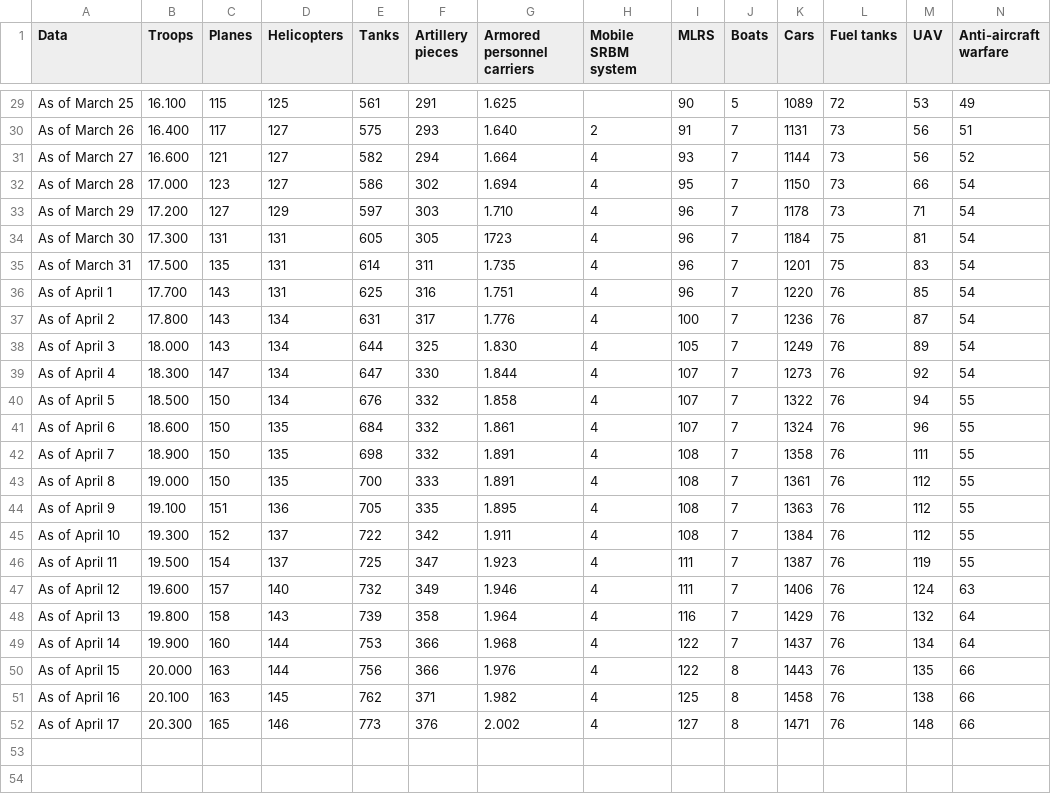
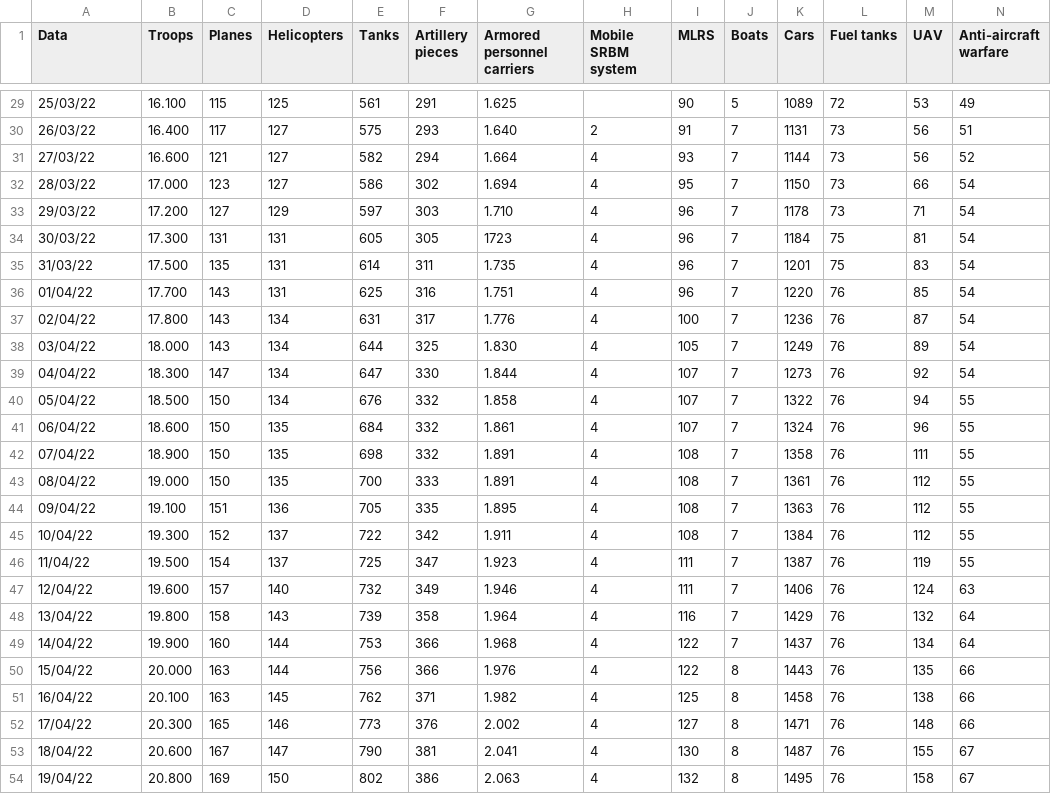
Before and after one commit to fbranda/Ukraine-and-Russia-Conflict, a CSV file: Russia's losses.csv, drawn as a sheet; only a part is shown, gaps mark what is left out; rows hold the shown columns only; the diff covers the shown part only; the diff names each change by its address in the sheet, - before the commit and + after, or states it on an @@ line.

```diff
--- a/Russia's losses.csv
+++ b/Russia's losses.csv
-A29 (Data): As of March 25
+A29 (Data): 25/03/22
-A30 (Data): As of March 26
+A30 (Data): 26/03/22
-A31 (Data): As of March 27
+A31 (Data): 27/03/22
-A32 (Data): As of March 28
+A32 (Data): 28/03/22
-A33 (Data): As of March 29
+A33 (Data): 29/03/22
-A34 (Data): As of March 30
+A34 (Data): 30/03/22
-A35 (Data): As of March 31
+A35 (Data): 31/03/22
-A36 (Data): As of April 1
+A36 (Data): 01/04/22
-A37 (Data): As of April 2
+A37 (Data): 02/04/22
-A38 (Data): As of April 3
+A38 (Data): 03/04/22
-A39 (Data): As of April 4
+A39 (Data): 04/04/22
-A40 (Data): As of April 5
+A40 (Data): 05/04/22
-A41 (Data): As of April 6
+A41 (Data): 06/04/22
-A42 (Data): As of April 7
+A42 (Data): 07/04/22
-A43 (Data): As of April 8
+A43 (Data): 08/04/22
-A44 (Data): As of April 9
+A44 (Data): 09/04/22
-A45 (Data): As of April 10
+A45 (Data): 10/04/22
-A46 (Data): As of April 11
+A46 (Data): 11/04/22
-A47 (Data): As of April 12
+A47 (Data): 12/04/22
-A48 (Data): As of April 13
+A48 (Data): 13/04/22
-A49 (Data): As of April 14
+A49 (Data): 14/04/22
-A50 (Data): As of April 15
+A50 (Data): 15/04/22
-A51 (Data): As of April 16
+A51 (Data): 16/04/22
-A52 (Data): As of April 17
+A52 (Data): 17/04/22
+row 53: 18/04/22 | 20.600 | 167 | 147 | 790 | 381 | 2.041 | 4 | 130 | 8 | 1487 | 76 | 155 | 67
+row 54: 19/04/22 | 20.800 | 169 | 150 | 802 | 386 | 2.063 | 4 | 132 | 8 | 1495 | 76 | 158 | 67
```
Also changed, not shown: 27 edited cells elsewhere in this file.
